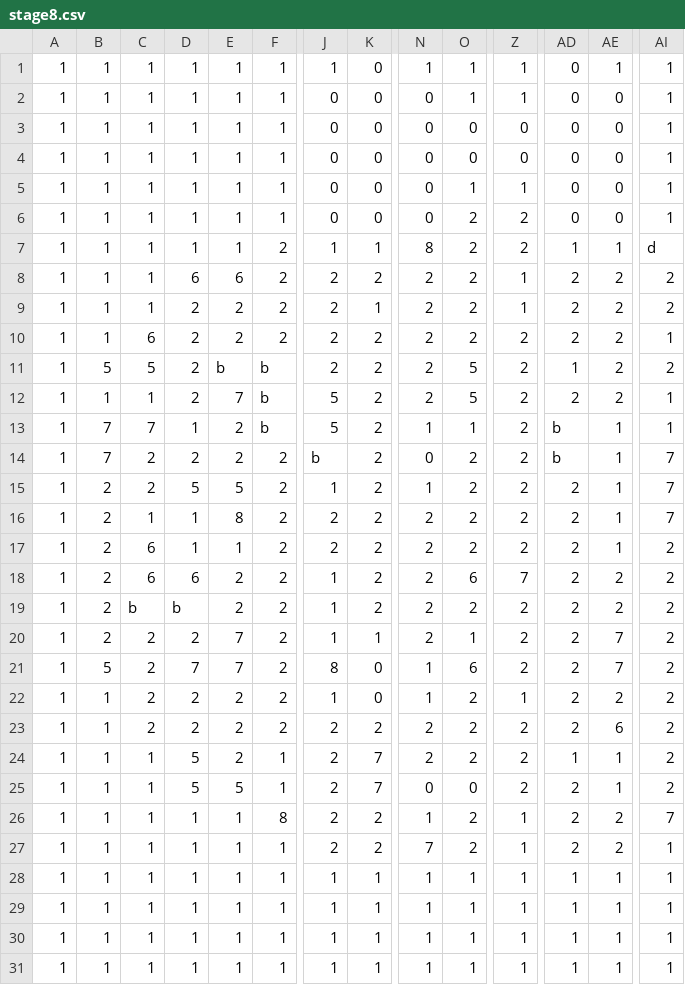
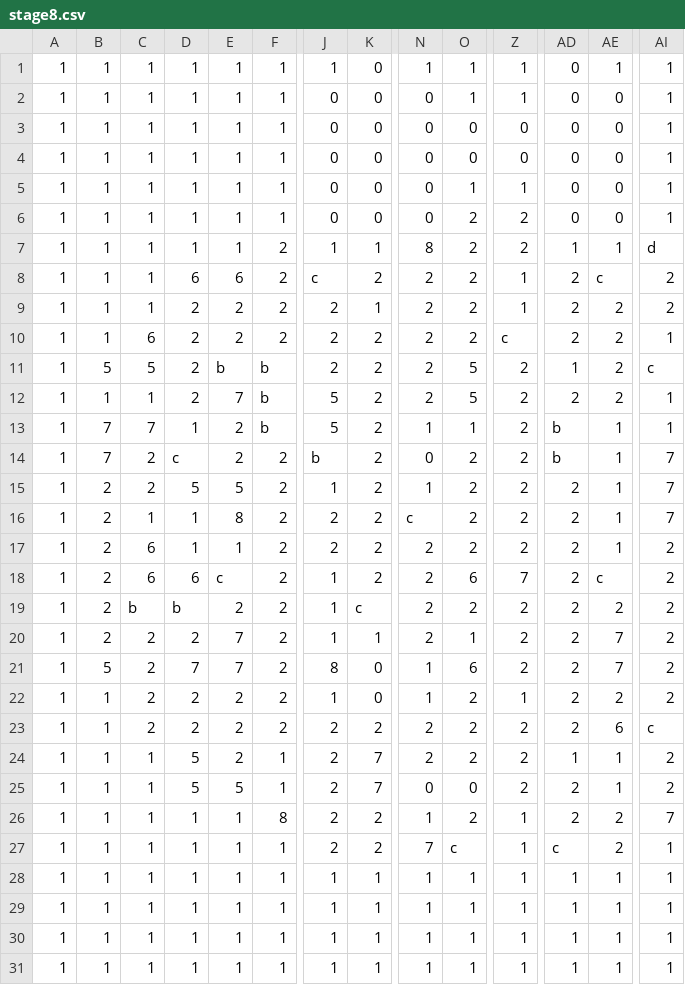
Before and after one commit to daiya-04/4monthGame, a CSV file: DirectXGame/Resources/Maps/stage8.csv, drawn as a sheet; only a part is shown, gaps mark what is left out; the diff names each change by its address in the sheet, - before the commit and + after, or states it on an @@ line.

```diff
--- a/DirectXGame/Resources/Maps/stage8.csv
+++ b/DirectXGame/Resources/Maps/stage8.csv
-J8: 2
+J8: c
-AE8: 2
+AE8: c
-Z10: 2
+Z10: c
-AI11: 2
+AI11: c
-D14: 2
+D14: c
-N16: 2
+N16: c
-E18: 2
+E18: c
-AE18: 2
+AE18: c
-K19: 2
+K19: c
-AI23: 2
+AI23: c
-O27: 2
+O27: c
-AD27: 2
+AD27: c
```
Also changed, not shown: DirectXGame/Resources/Maps/stage5.csv, 1 other file.
